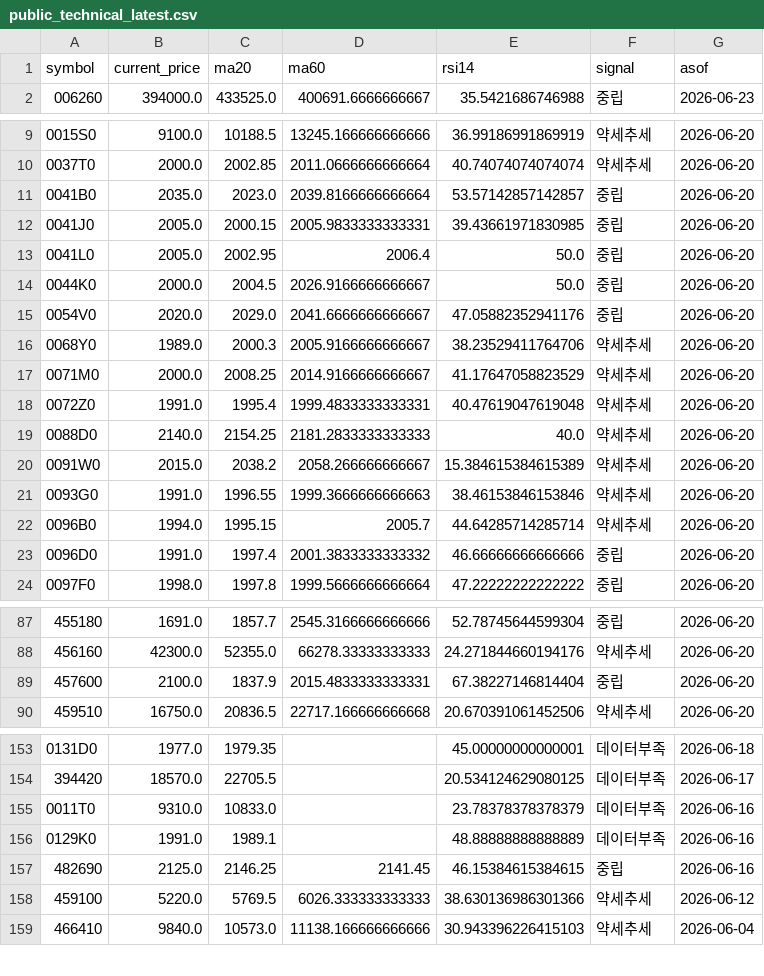
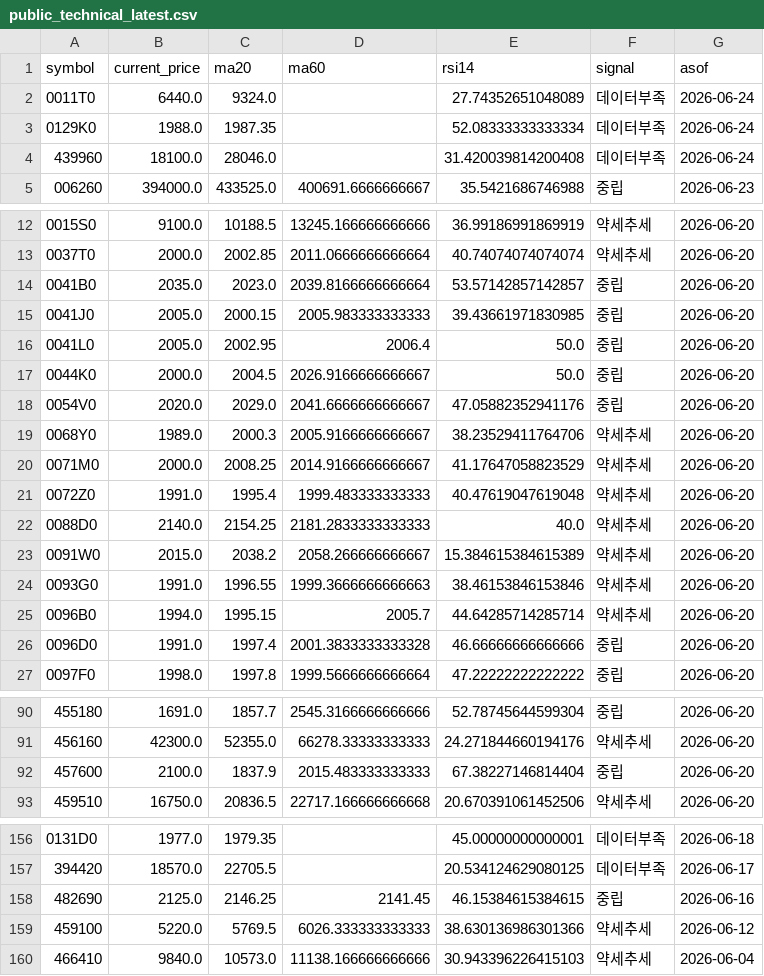
Before and after one commit to poet1004/offering_reminder, a CSV file: ipo_git/data/cache/public_technical_latest.csv, drawn as a sheet; only a part is shown, gaps mark what is left out; the diff covers the shown part only.

```diff
--- a/ipo_git/data/cache/public_technical_latest.csv
+++ b/ipo_git/data/cache/public_technical_latest.csv
@@ -1,2 +1,5 @@
 symbol,current_price,ma20,ma60,rsi14,signal,asof
+0011T0,6440.0,9324.0,,27.74352651048089,데이터부족,2026-06-24
+0129K0,1988.0,1987.35,,52.08333333333334,데이터부족,2026-06-24
+439960,18100.0,28046.0,,31.420039814200408,데이터부족,2026-06-24
 006260,394000.0,433525.0,400691.6666666667,35.5421686746988,중립,2026-06-23
@@ -11,3 +14,3 @@ symbol,current_price,ma20,ma60,rsi14,signal,asof
 0041B0,2035.0,2023.0,2039.8166666666664,53.57142857142857,중립,2026-06-20
-0041J0,2005.0,2000.15,2005.9833333333331,39.43661971830985,중립,2026-06-20
+0041J0,2005.0,2000.15,2005.983333333333,39.43661971830985,중립,2026-06-20
 0041L0,2005.0,2002.95,2006.4,50.0,중립,2026-06-20
@@ -17,3 +20,3 @@ symbol,current_price,ma20,ma60,rsi14,signal,asof
 0071M0,2000.0,2008.25,2014.9166666666667,41.17647058823529,약세추세,2026-06-20
-0072Z0,1991.0,1995.4,1999.4833333333331,40.47619047619048,약세추세,2026-06-20
+0072Z0,1991.0,1995.4,1999.483333333333,40.47619047619048,약세추세,2026-06-20
 0088D0,2140.0,2154.25,2181.2833333333333,40.0,약세추세,2026-06-20
@@ -22,3 +25,3 @@ symbol,current_price,ma20,ma60,rsi14,signal,asof
 0096B0,1994.0,1995.15,2005.7,44.64285714285714,약세추세,2026-06-20
-0096D0,1991.0,1997.4,2001.3833333333332,46.66666666666666,중립,2026-06-20
+0096D0,1991.0,1997.4,2001.3833333333328,46.66666666666666,중립,2026-06-20
 0097F0,1998.0,1997.8,1999.5666666666664,47.22222222222222,중립,2026-06-20
@@ -88,3 +91,3 @@ symbol,current_price,ma20,ma60,rsi14,signal,asof
 456160,42300.0,52355.0,66278.33333333333,24.271844660194176,약세추세,2026-06-20
-457600,2100.0,1837.9,2015.4833333333331,67.38227146814404,중립,2026-06-20
+457600,2100.0,1837.9,2015.483333333333,67.38227146814404,중립,2026-06-20
 459510,16750.0,20836.5,22717.166666666668,20.670391061452506,약세추세,2026-06-20
@@ -154,4 +157,2 @@ symbol,current_price,ma20,ma60,rsi14,signal,asof
 394420,18570.0,22705.5,,20.534124629080125,데이터부족,2026-06-17
-0011T0,9310.0,10833.0,,23.78378378378379,데이터부족,2026-06-16
-0129K0,1991.0,1989.1,,48.88888888888889,데이터부족,2026-06-16
 482690,2125.0,2146.25,2141.45,46.15384615384615,중립,2026-06-16
```
Also changed, not shown: 1 edited cell elsewhere in this file, ipo_git/data/cache/market_snapshot_last_success.csv, ipo_git/data/cache/public_quotes_latest.csv, 33 other files.
